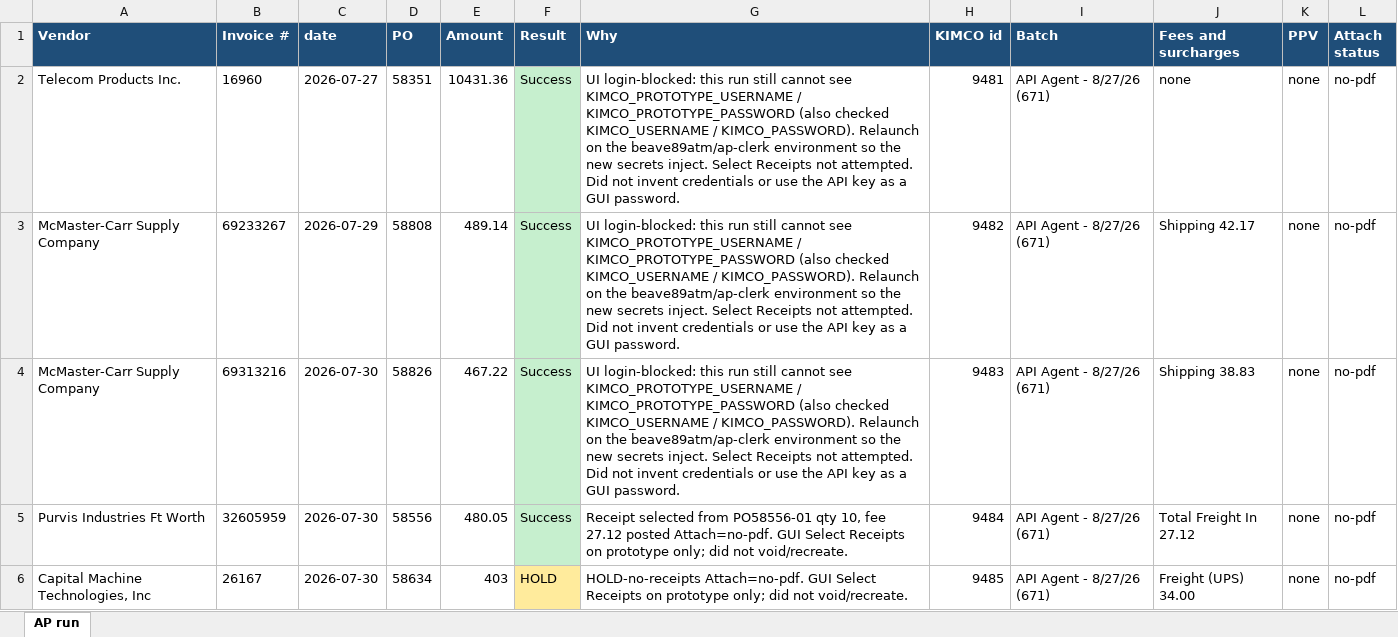
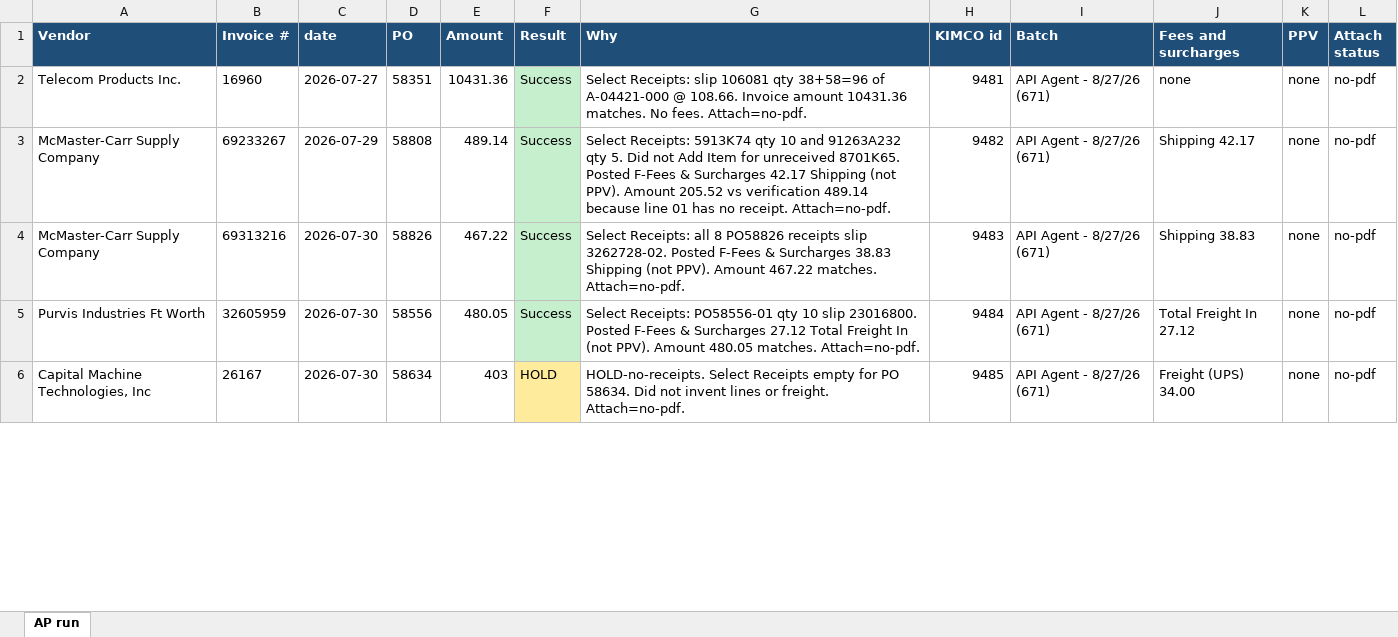
Before and after one commit to beave89atm/ap-clerk, an Excel workbook: runs/AP-run-2026-08-27.xlsx, sheet AP run, drawn as a sheet; only a part is shown; values as stored, in another font and other column widths than the file's, no borders; the diff covers the shown part only; the diff names each change by its address in the sheet, - before the commit and + after, or states it on an @@ line.

```diff
--- a/runs/AP-run-2026-08-27.xlsx (sheet AP run)
+++ b/runs/AP-run-2026-08-27.xlsx (sheet AP run)
-G2 (Why): UI login-blocked: this run still cannot see KIMCO_PROTOTYPE_USERNAME / KIMCO_PROTOTYPE_PASSWORD (also checked KIMCO_USERNAME / KIMCO_PASSWORD). Relaunch on the beave89atm/ap-clerk environment so the new secrets inject. Select Receipts not attempted. Did not invent credentials or use the API key as a GUI password.
+G2 (Why): Select Receipts: slip 106081 qty 38+58=96 of A-04421-000 @ 108.66. Invoice amount 10431.36 matches. No fees. Attach=no-pdf.
-G3 (Why): UI login-blocked: this run still cannot see KIMCO_PROTOTYPE_USERNAME / KIMCO_PROTOTYPE_PASSWORD (also checked KIMCO_USERNAME / KIMCO_PASSWORD). Relaunch on the beave89atm/ap-clerk environment so the new secrets inject. Select Receipts not attempted. Did not invent credentials or use the API key as a GUI password.
+G3 (Why): Select Receipts: 5913K74 qty 10 and 91263A232 qty 5. Did not Add Item for unreceived 8701K65. Posted F-Fees & Surcharges 42.17 Shipping (not PPV). Amount 205.52 vs verification 489.14 because line 01 has no receipt. Attach=no-pdf.
-G4 (Why): UI login-blocked: this run still cannot see KIMCO_PROTOTYPE_USERNAME / KIMCO_PROTOTYPE_PASSWORD (also checked KIMCO_USERNAME / KIMCO_PASSWORD). Relaunch on the beave89atm/ap-clerk environment so the new secrets inject. Select Receipts not attempted. Did not invent credentials or use the API key as a GUI password.
+G4 (Why): Select Receipts: all 8 PO58826 receipts slip 3262728-02. Posted F-Fees & Surcharges 38.83 Shipping (not PPV). Amount 467.22 matches. Attach=no-pdf.
-G5 (Why): Receipt selected from PO58556-01 qty 10, fee 27.12 posted Attach=no-pdf. GUI Select Receipts on prototype only; did not void/recreate.
+G5 (Why): Select Receipts: PO58556-01 qty 10 slip 23016800. Posted F-Fees & Surcharges 27.12 Total Freight In (not PPV). Amount 480.05 matches. Attach=no-pdf.
-G6 (Why): HOLD-no-receipts Attach=no-pdf. GUI Select Receipts on prototype only; did not void/recreate.
+G6 (Why): HOLD-no-receipts. Select Receipts empty for PO 58634. Did not invent lines or freight. Attach=no-pdf.
```
Also changed, not shown: 14 edited cells elsewhere in this sheet.
